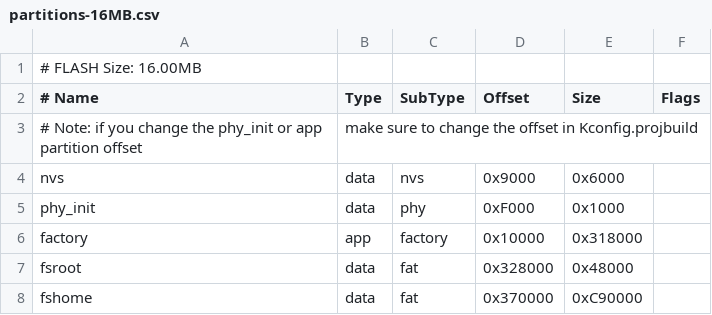
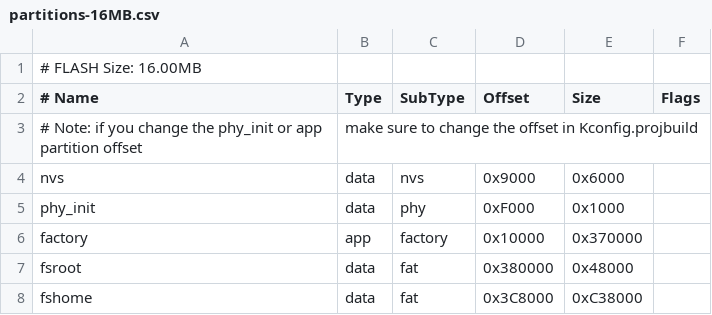
Before and after one commit to become-cool/beshell0.2, a CSV file: filesystem/partitions-16MB.csv, drawn as a sheet.

```diff
--- a/filesystem/partitions-16MB.csv
+++ b/filesystem/partitions-16MB.csv
@@ -5,4 +5,4 @@ nvs, data, nvs, 0x9000, 0x6000
 phy_init, data, phy, 0xF000, 0x1000
-factory, app, factory, 0x10000, 0x318000
-fsroot, data, fat, 0x328000, 0x48000
-fshome, data, fat, 0x370000, 0xC90000
+factory, app, factory, 0x10000, 0x370000
+fsroot, data, fat, 0x380000, 0x48000
+fshome, data, fat, 0x3C8000, 0xC38000
```
Also changed, not shown: filesystem/partitions-4MB.csv, 30 other files.
